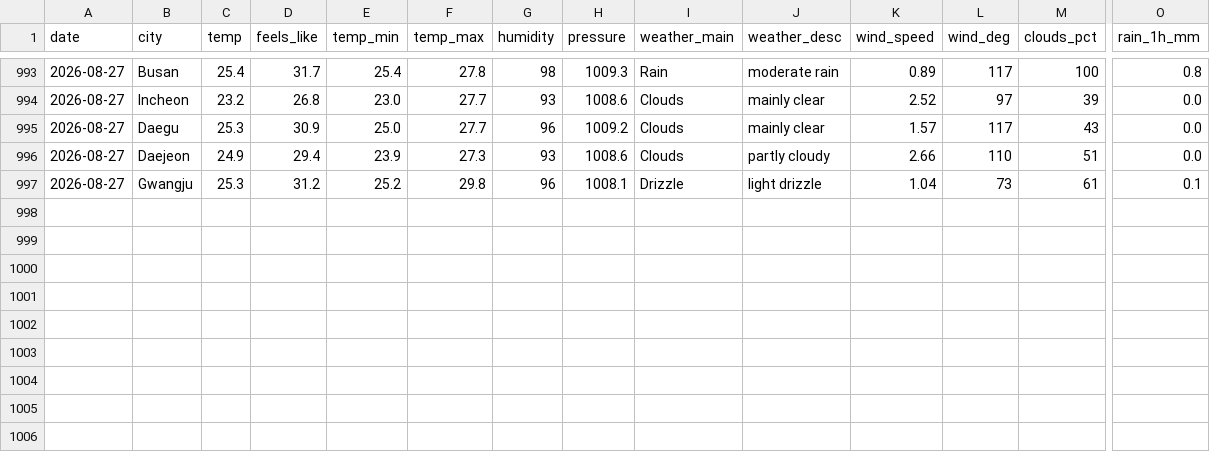
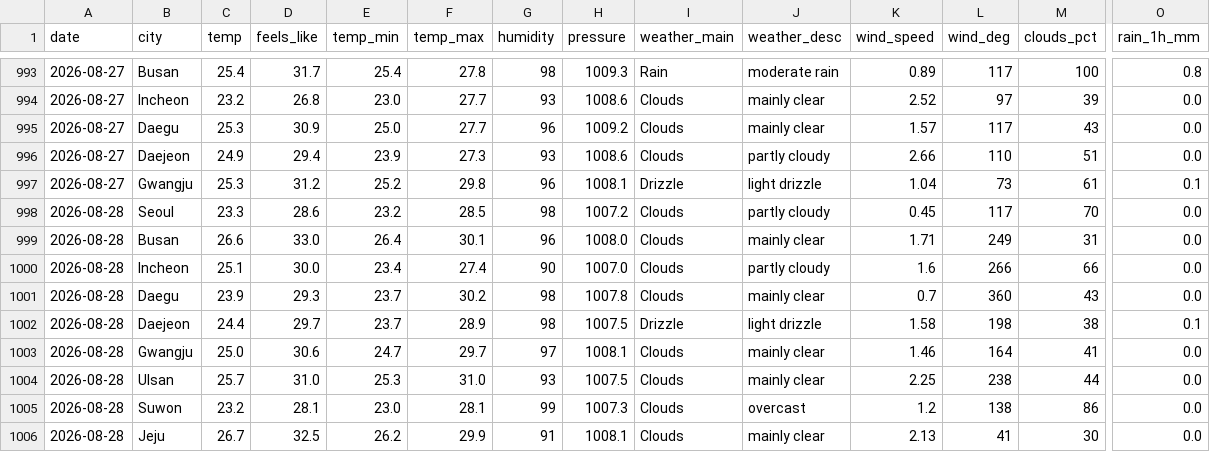
Before and after one commit to icedo724/data_collection, a CSV file: data/environment/weather.csv, drawn as a sheet; only a part is shown, gaps mark what is left out; rows hold the shown columns only; the diff names each change by its address in the sheet, - before the commit and + after, or states it on an @@ line.

```diff
--- a/data/environment/weather.csv
+++ b/data/environment/weather.csv
+row 998: 2026-08-28 | Seoul | 23.3 | 28.6 | 23.2 | 28.5 | 98 | 1007.2 | Clouds | partly cloudy | 0.45 | 117 | 70 | 0.0
+row 999: 2026-08-28 | Busan | 26.6 | 33.0 | 26.4 | 30.1 | 96 | 1008.0 | Clouds | mainly clear | 1.71 | 249 | 31 | 0.0
+row 1000: 2026-08-28 | Incheon | 25.1 | 30.0 | 23.4 | 27.4 | 90 | 1007.0 | Clouds | partly cloudy | 1.6 | 266 | 66 | 0.0
+row 1001: 2026-08-28 | Daegu | 23.9 | 29.3 | 23.7 | 30.2 | 98 | 1007.8 | Clouds | mainly clear | 0.7 | 360 | 43 | 0.0
+row 1002: 2026-08-28 | Daejeon | 24.4 | 29.7 | 23.7 | 28.9 | 98 | 1007.5 | Drizzle | light drizzle | 1.58 | 198 | 38 | 0.1
+row 1003: 2026-08-28 | Gwangju | 25.0 | 30.6 | 24.7 | 29.7 | 97 | 1008.1 | Clouds | mainly clear | 1.46 | 164 | 41 | 0.0
+row 1004: 2026-08-28 | Ulsan | 25.7 | 31.0 | 25.3 | 31.0 | 93 | 1007.5 | Clouds | mainly clear | 2.25 | 238 | 44 | 0.0
+row 1005: 2026-08-28 | Suwon | 23.2 | 28.1 | 23.0 | 28.1 | 99 | 1007.3 | Clouds | overcast | 1.2 | 138 | 86 | 0.0
+row 1006: 2026-08-28 | Jeju | 26.7 | 32.5 | 26.2 | 29.9 | 91 | 1008.1 | Clouds | mainly clear | 2.13 | 41 | 30 | 0.0
```
Also changed, not shown: data/environment/air_quality.csv, data/environment/earthquakes.csv, 8 other files.
